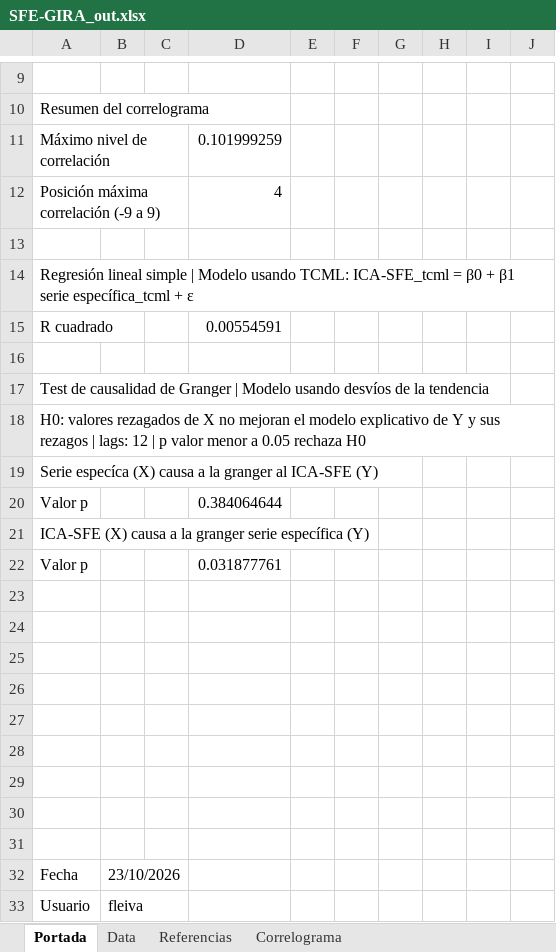
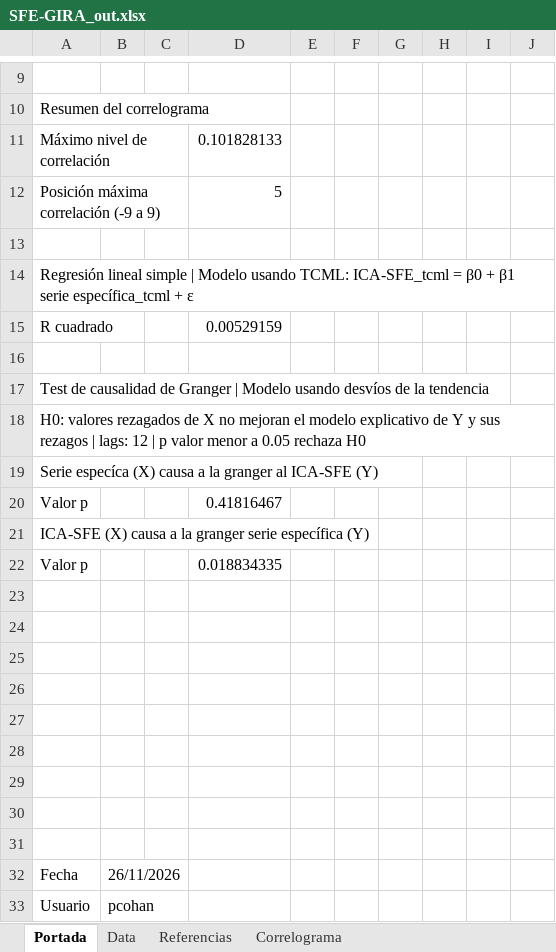
Before and after one commit to CES-BCSF/CicSFE_GitHub, an Excel workbook: indicadores/SFE-GIRA_out.xlsx, sheet Portada, drawn as a sheet; only a part is shown, gaps mark what is left out; values as stored, in another font and other column widths than the file's, no borders; the diff names each change by its address in the sheet, - before the commit and + after, or states it on an @@ line.

```diff
--- a/indicadores/SFE-GIRA_out.xlsx (sheet Portada)
+++ b/indicadores/SFE-GIRA_out.xlsx (sheet Portada)
-D11: 0.101999259
+D11: 0.101828133
-D12: 4
+D12: 5
-D15: 0.00554591
+D15: 0.00529159
-D20: 0.384064644
+D20: 0.41816467
-D22: 0.031877761
+D22: 0.018834335
-B32: 23/10/2026
+B32: 26/11/2026
-B33: fleiva
+B33: pcohan
```
Also changed, not shown: sheet Data, sheet Correlograma, 2 other files.
